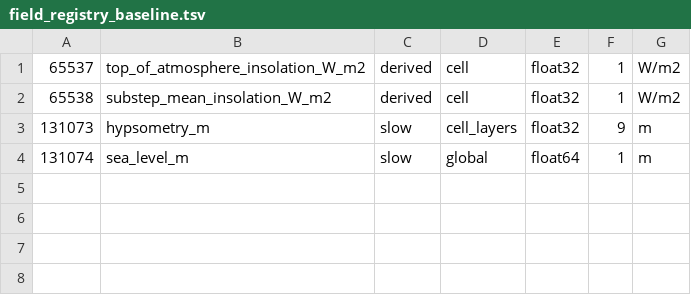
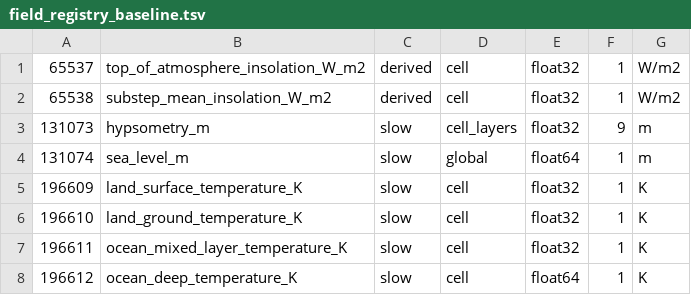
Before and after one commit to fgianni/planet_game, a TSV file: tools/ci/field_registry_baseline.tsv, drawn as a sheet; the diff names each change by its address in the sheet, - before the commit and + after, or states it on an @@ line.

```diff
--- a/tools/ci/field_registry_baseline.tsv
+++ b/tools/ci/field_registry_baseline.tsv
+row 5: 196609 | land_surface_temperature_K | slow | cell | float32 | 1 | K
+row 6: 196610 | land_ground_temperature_K | slow | cell | float32 | 1 | K
+row 7: 196611 | ocean_mixed_layer_temperature_K | slow | cell | float32 | 1 | K
+row 8: 196612 | ocean_deep_temperature_K | slow | cell | float64 | 1 | K
```
Also changed, not shown: 15 other files.
